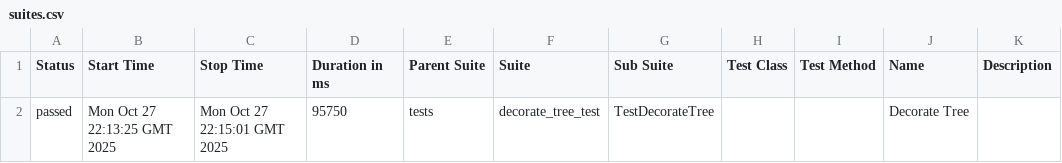
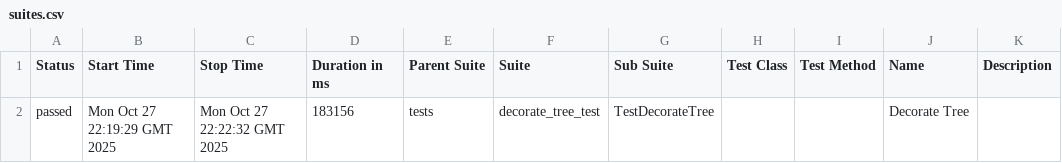
Before and after one commit to TennoGODD/ChristmasTree, a CSV file: data/suites.csv, drawn as a sheet.

```diff
--- a/data/suites.csv
+++ b/data/suites.csv
@@ -1,2 +1,2 @@
 "Status","Start Time","Stop Time","Duration in ms","Parent Suite","Suite","Sub Suite","Test Class","Test Method","Name","Description"
-"passed","Mon Oct 27 22:13:25 GMT 2025","Mon Oct 27 22:15:01 GMT 2025","95750","tests","decorate_tree_test","TestDecorateTree","","","Decorate Tree",""
+"passed","Mon Oct 27 22:19:29 GMT 2025","Mon Oct 27 22:22:32 GMT 2025","183156","tests","decorate_tree_test","TestDecorateTree","","","Decorate Tree",""
```
Also changed, not shown: 18 other files.
